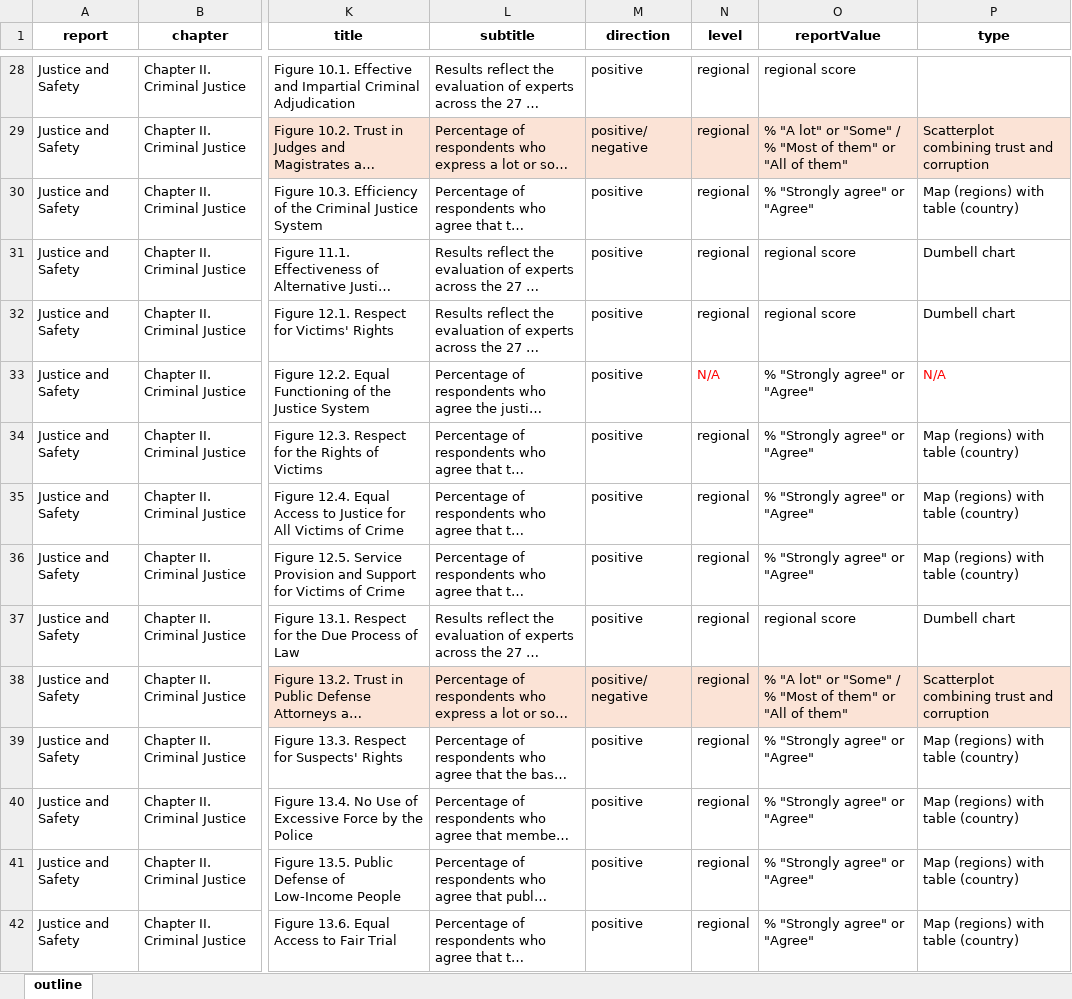
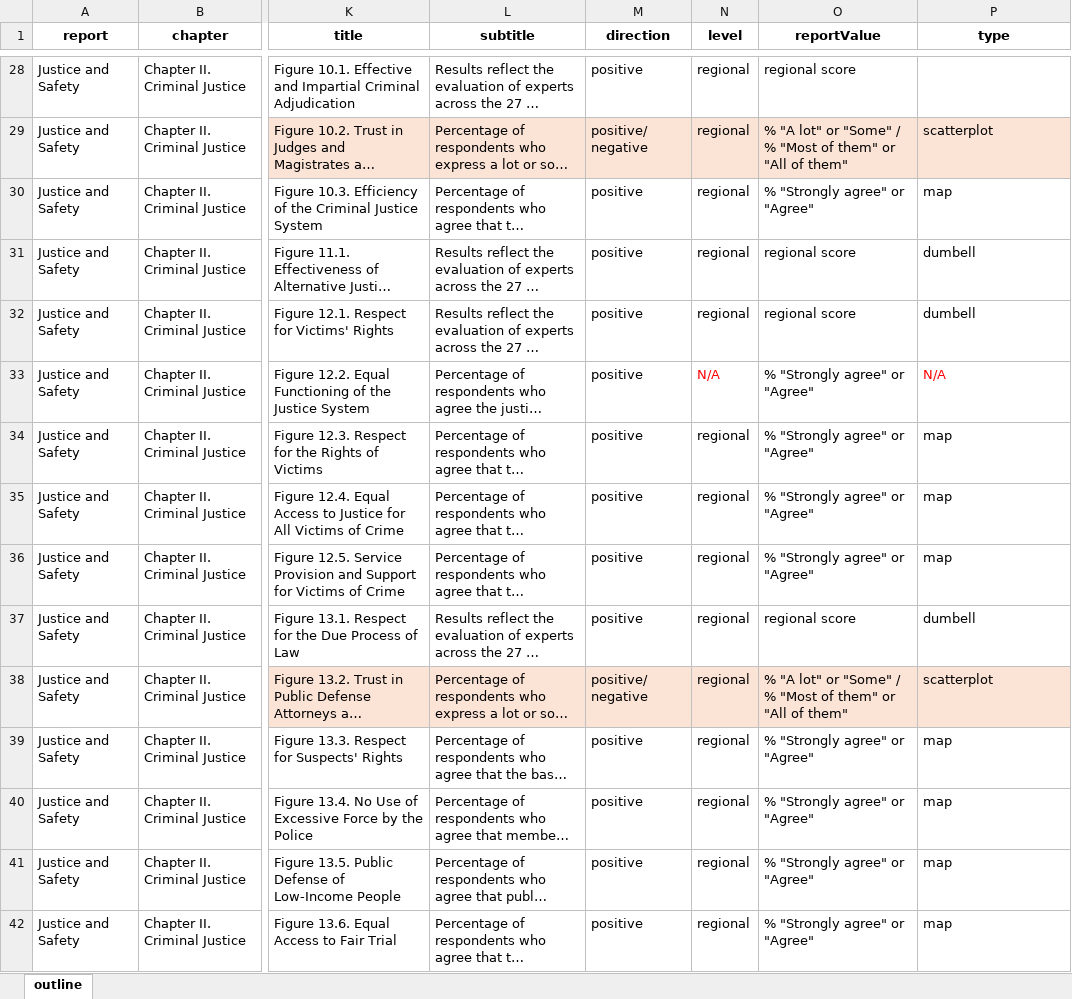
Before and after one commit to aspardog/eu-thematic-reports, an Excel workbook: data-viz/inputs/report_outline.xlsx, sheet outline, drawn as a sheet; only a part is shown, gaps mark what is left out; long unchanged cells end in …; values as stored, in another font and other column widths than the file's, no borders; the diff covers the shown part only; the diff names each change by its address in the sheet, - before the commit and + after, or states it on an @@ line.

Commit message:
setting up workflow
- adapt script from gpp report (add QRQ data)
- try to fix insets on map (sizing/ position)
- output has not been populated, waiting to finalize viz functions
- dumbell.r is placeholder file

```diff
--- a/data-viz/inputs/report_outline.xlsx (sheet outline)
+++ b/data-viz/inputs/report_outline.xlsx (sheet outline)
-P29 (type): Scatterplot combining trust and corruption
+P29 (type): scatterplot
-P30 (type): Map (regions) with table (country)
+P30 (type): map
-P31:P32 (type): Dumbell chart
+P31:P32 (type): dumbell
-P34:P36 (type): Map (regions) with table (country)
+P34:P36 (type): map
-P37 (type): Dumbell chart
+P37 (type): dumbell
-P38 (type): Scatterplot combining trust and corruption
+P38 (type): scatterplot
-P39:P42 (type): Map (regions) with table (country)
+P39:P42 (type): map
```
Also changed, not shown: 41 edited cells and cell formats elsewhere in this sheet, 8 other files.
